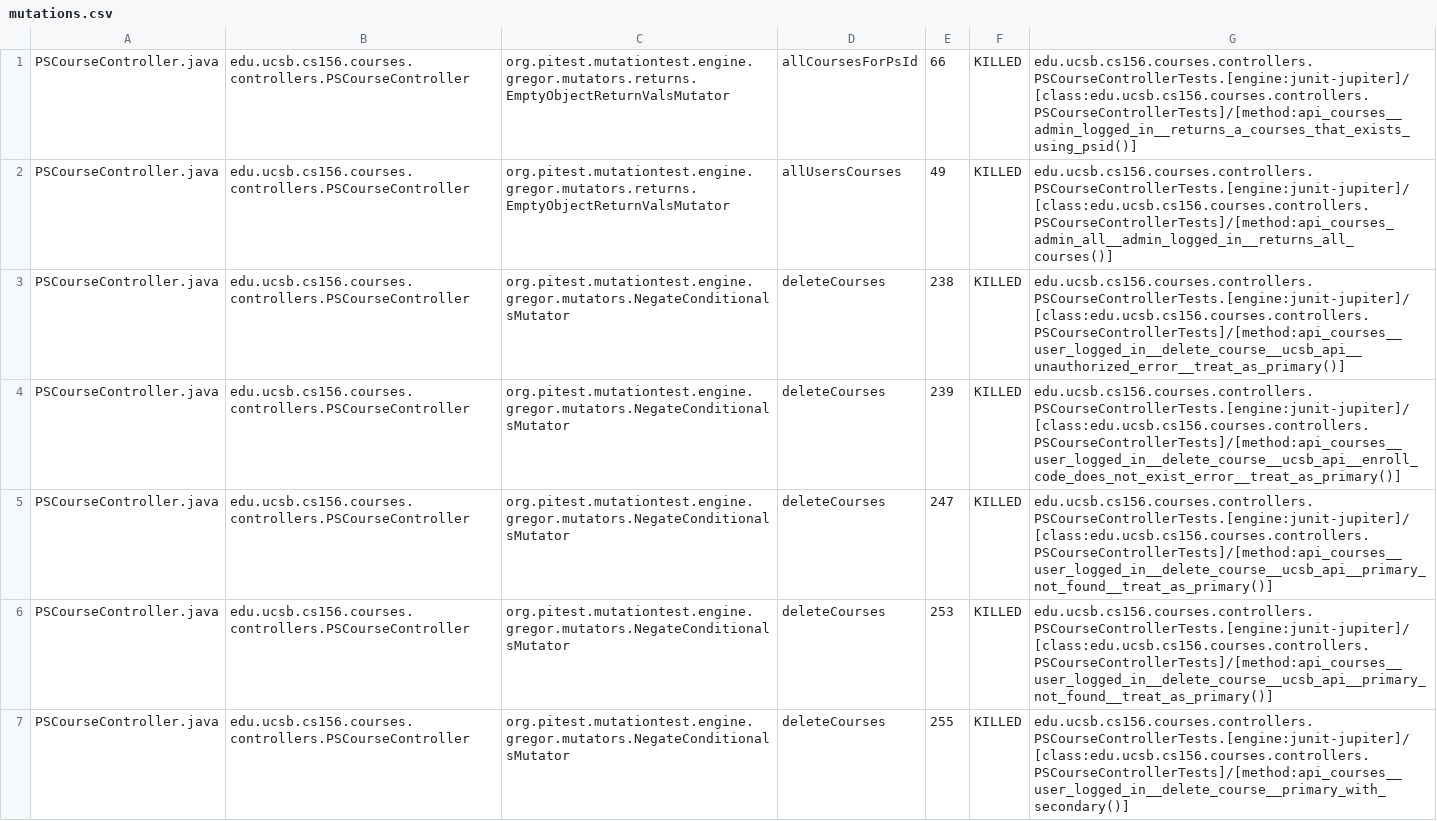
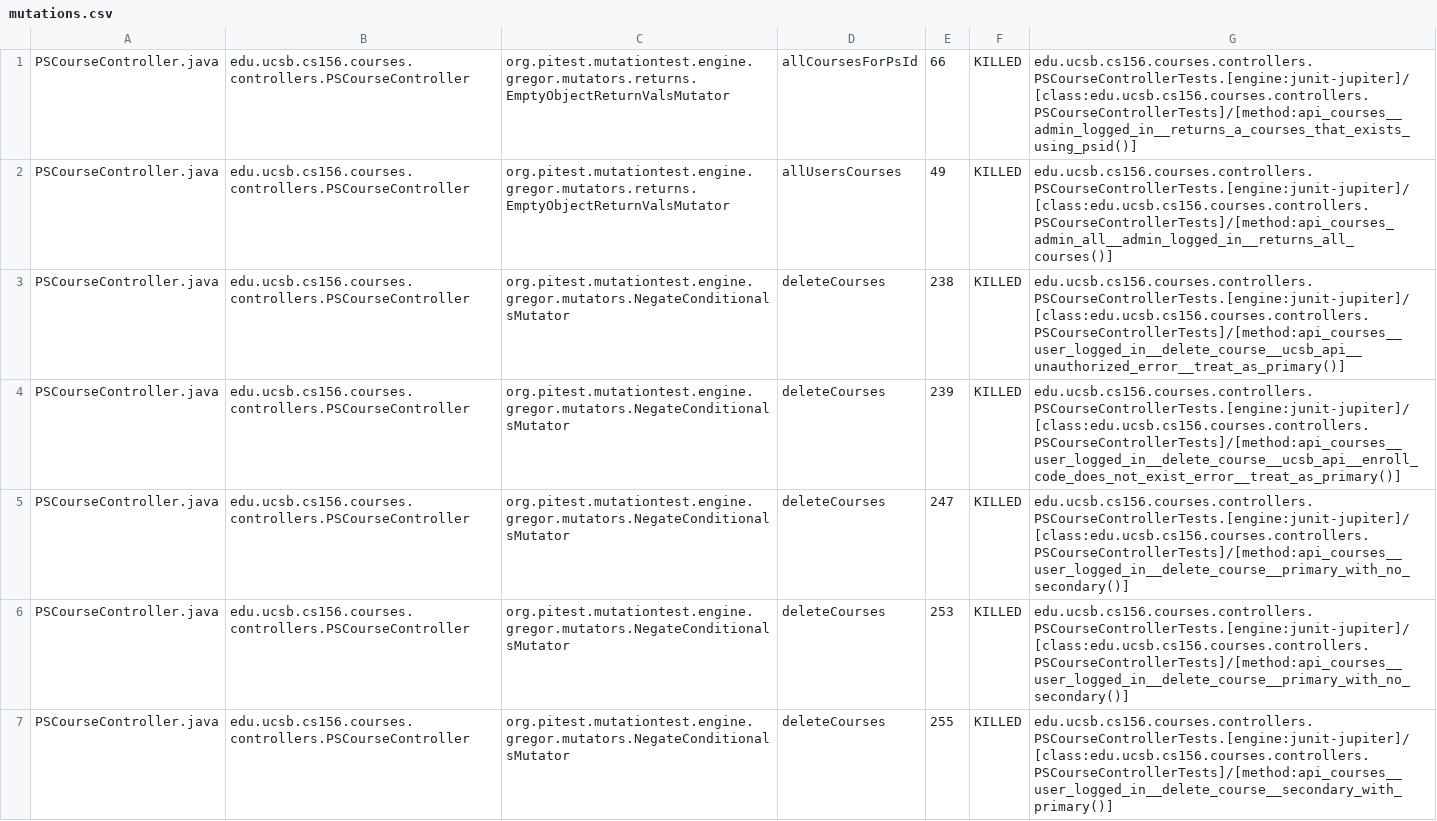
Before and after one commit to ucsb-cs156-s26/proj-courses-s26-04, a CSV file: prs/27/pitest/mutations.csv, drawn as a sheet; only a part is shown; the diff covers the shown part only.

Commit message:
Deploying to gh-pages from @ ucsb-cs156-s26/proj-courses-s26-04@f641559911f8d54708ae3d4fd3e9bd918a8fc356 🚀

```diff
--- a/prs/27/pitest/mutations.csv
+++ b/prs/27/pitest/mutations.csv
@@ -4,4 +4,4 @@ PSCourseController.java,edu.ucsb.cs156.courses.controllers.PSCourseController,or
 PSCourseController.java,edu.ucsb.cs156.courses.controllers.PSCourseController,org.pitest.mutationtest.engine.gregor.mutators.NegateConditionalsMutator,deleteCourses,239,KILLED,edu.ucsb.cs156.courses.controllers.PSCourseControllerTests.[engine:junit-jupiter]/[class:edu.ucsb.cs156.courses.controllers.PSCourseControllerTests]/[method:api_courses__user_logged_in__delete_course__ucsb_api__enroll_code_does_not_exist_error__treat_as_primary()]
-PSCourseController.java,edu.ucsb.cs156.courses.controllers.PSCourseController,org.pitest.mutationtest.engine.gregor.mutators.NegateConditionalsMutator,deleteCourses,247,KILLED,edu.ucsb.cs156.courses.controllers.PSCourseControllerTests.[engine:junit-jupiter]/[class:edu.ucsb.cs156.courses.controllers.PSCourseControllerTests]/[method:api_courses__user_logged_in__delete_course__ucsb_api__primary_not_found__treat_as_primary()]
-PSCourseController.java,edu.ucsb.cs156.courses.controllers.PSCourseController,org.pitest.mutationtest.engine.gregor.mutators.NegateConditionalsMutator,deleteCourses,253,KILLED,edu.ucsb.cs156.courses.controllers.PSCourseControllerTests.[engine:junit-jupiter]/[class:edu.ucsb.cs156.courses.controllers.PSCourseControllerTests]/[method:api_courses__user_logged_in__delete_course__ucsb_api__primary_not_found__treat_as_primary()]
-PSCourseController.java,edu.ucsb.cs156.courses.controllers.PSCourseController,org.pitest.mutationtest.engine.gregor.mutators.NegateConditionalsMutator,deleteCourses,255,KILLED,edu.ucsb.cs156.courses.controllers.PSCourseControllerTests.[engine:junit-jupiter]/[class:edu.ucsb.cs156.courses.controllers.PSCourseControllerTests]/[method:api_courses__user_logged_in__delete_course__primary_with_secondary()]
+PSCourseController.java,edu.ucsb.cs156.courses.controllers.PSCourseController,org.pitest.mutationtest.engine.gregor.mutators.NegateConditionalsMutator,deleteCourses,247,KILLED,edu.ucsb.cs156.courses.controllers.PSCourseControllerTests.[engine:junit-jupiter]/[class:edu.ucsb.cs156.courses.controllers.PSCourseControllerTests]/[method:api_courses__user_logged_in__delete_course__primary_with_no_secondary()]
+PSCourseController.java,edu.ucsb.cs156.courses.controllers.PSCourseController,org.pitest.mutationtest.engine.gregor.mutators.NegateConditionalsMutator,deleteCourses,253,KILLED,edu.ucsb.cs156.courses.controllers.PSCourseControllerTests.[engine:junit-jupiter]/[class:edu.ucsb.cs156.courses.controllers.PSCourseControllerTests]/[method:api_courses__user_logged_in__delete_course__primary_with_no_secondary()]
+PSCourseController.java,edu.ucsb.cs156.courses.controllers.PSCourseController,org.pitest.mutationtest.engine.gregor.mutators.NegateConditionalsMutator,deleteCourses,255,KILLED,edu.ucsb.cs156.courses.controllers.PSCourseControllerTests.[engine:junit-jupiter]/[class:edu.ucsb.cs156.courses.controllers.PSCourseControllerTests]/[method:api_courses__user_logged_in__delete_course__secondary_with_primary()]
```
Also changed, not shown: 41 edited cells elsewhere in this file, 53 other files.
